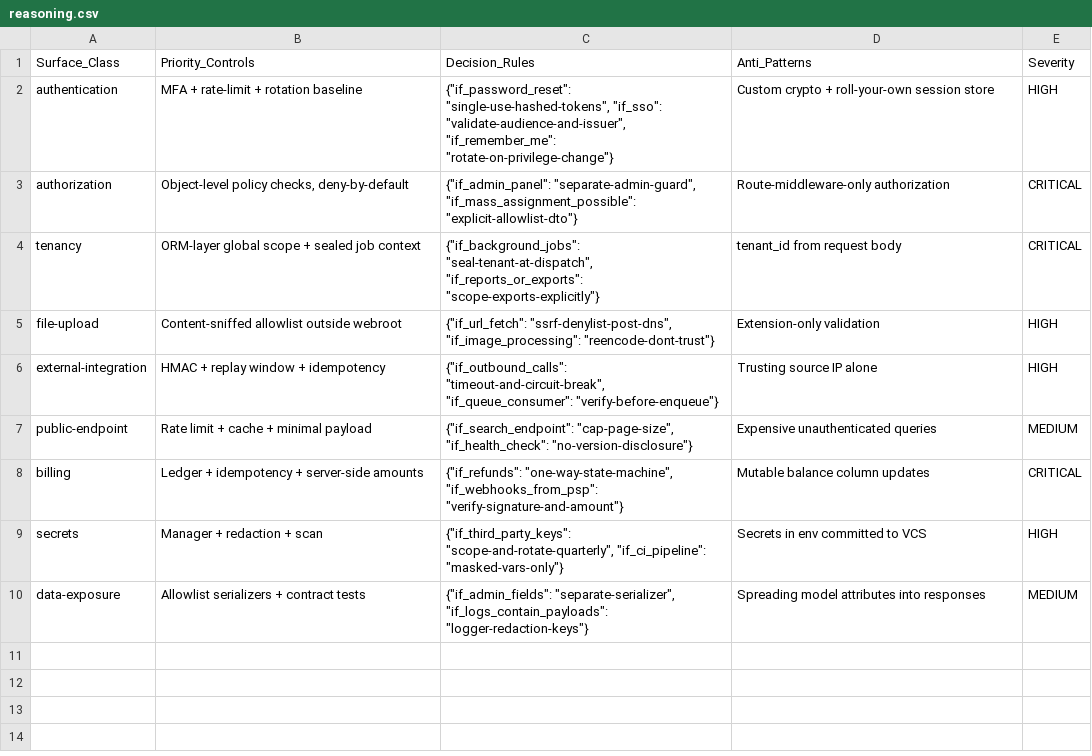
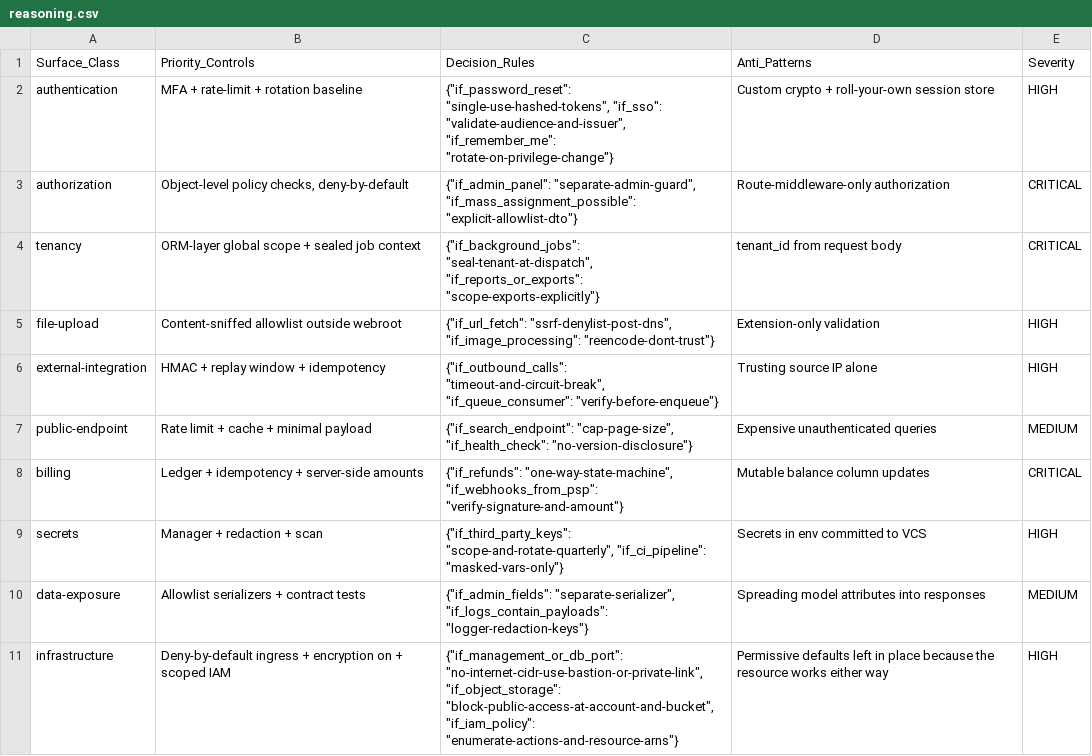
Before and after one commit to event4u-app/agent-config, a CSV file: dist/agent-src/skills/threat-modeling/data/reasoning.csv, drawn as a sheet; the diff names each change by its address in the sheet, - before the commit and + after, or states it on an @@ line.

Commit message:
feat(threat-modeling): add an infrastructure surface class and its threat rows
The corpus carried nine surface classes and fifteen threat rows, none of them
infrastructure, while senior-engineering-discipline tells an agent that an IaC
change owes least-privilege, encryption at rest, no 0.0.0.0/0 to management or
database ports, and no hardcoded credentials. Those controls had no binding
home in the corpus that rule grounds them in.

surfaces.csv gains one row. `policy` and `kms` are deliberately not among its
keywords: authorization already owns `policy` and secrets already owns `kms`,
and a keyword collision would pull existing descriptions into the new class.
Probed one description per existing class before and after: all nine return
their own class unchanged; four IaC descriptions return infrastructure.

threats.csv gains the five rows the research names: internet-wide ingress on a
management or database port, storage public by default, absent encryption at
rest or in transit, wildcard IAM action or resource, credential in a config
file. Each carries a `Decided by:` clause. Four of the five say NO CHECK IN
THIS REPOSITORY, because nothing here parses HCL or IAM policy documents and no
checkov / tfsec / terrascan / trivy step exists in any workflow or template. A
row that implied a gate behind a control the tree cannot decide would be the
failure this addition is trying to avoid.

reasoning.csv gains a parity row. All nine existing classes carry one, and
without it the engine reported "no reasoning rule matched category
'infrastructure'" as a standing evidence gap on every IaC grounding call.
Grounding an IaC description now returns confidence high (0.65) with evidence
gap none, against low (0.0) and two gaps before.

```diff
--- a/dist/agent-src/skills/threat-modeling/data/reasoning.csv
+++ b/dist/agent-src/skills/threat-modeling/data/reasoning.csv
+row 11: infrastructure | Deny-by-default ingress + encryption on + scoped IAM | {"if_management_or_db_port": "no-internet-cidr-use-bastion-or-private-link", "if_object_storage": "block-public-access-at-account-and-bucket", "if_iam_policy": "enumerate-actions-and-resource-arns"} | Permissive defaults left in place because the resource works either way | HIGH
```
Also changed, not shown: dist/agent-src/skills/threat-modeling/data/surfaces.csv, dist/agent-src/skills/threat-modeling/data/threats.csv, 3 other files.
